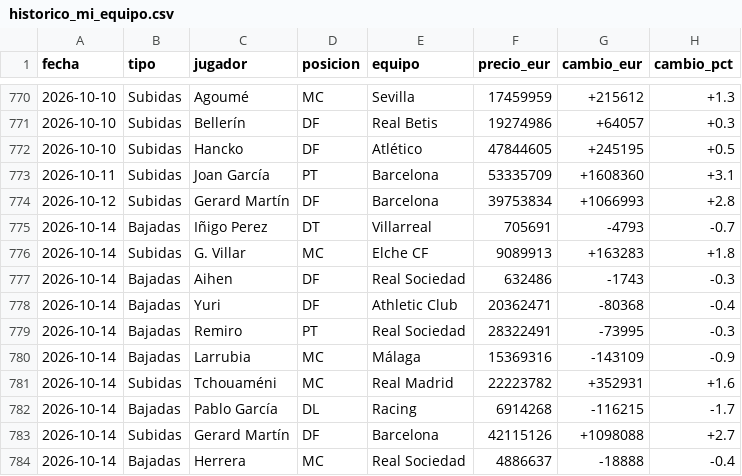
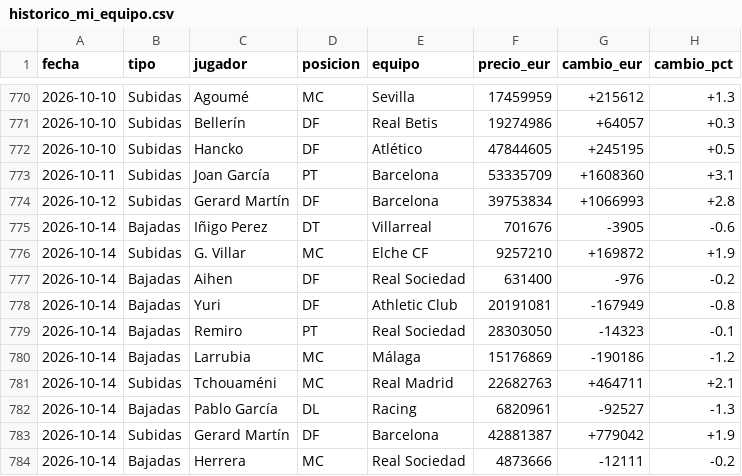
Before and after one commit to aquintero89/mercado-fantasy, a CSV file: historico_mi_equipo.csv, drawn as a sheet; only a part is shown, gaps mark what is left out; the diff covers the shown part only.

```diff
--- a/historico_mi_equipo.csv
+++ b/historico_mi_equipo.csv
@@ -774,11 +774,11 @@
 2026-10-12,Subidas,Gerard Martín,DF,Barcelona,39753834,+1066993,+2.8
-2026-10-14,Bajadas,Iñigo Perez,DT,Villarreal,705691,-4793,-0.7
-2026-10-14,Subidas,G. Villar,MC,Elche CF,9089913,+163283,+1.8
-2026-10-14,Bajadas,Aihen,DF,Real Sociedad,632486,-1743,-0.3
-2026-10-14,Bajadas,Yuri,DF,Athletic Club,20362471,-80368,-0.4
-2026-10-14,Bajadas,Remiro,PT,Real Sociedad,28322491,-73995,-0.3
-2026-10-14,Bajadas,Larrubia,MC,Málaga,15369316,-143109,-0.9
-2026-10-14,Subidas,Tchouaméni,MC,Real Madrid,22223782,+352931,+1.6
-2026-10-14,Bajadas,Pablo García,DL,Racing,6914268,-116215,-1.7
-2026-10-14,Subidas,Gerard Martín,DF,Barcelona,42115126,+1098088,+2.7
-2026-10-14,Bajadas,Herrera,MC,Real Sociedad,4886637,-18888,-0.4
+2026-10-14,Bajadas,Iñigo Perez,DT,Villarreal,701676,-3905,-0.6
+2026-10-14,Subidas,G. Villar,MC,Elche CF,9257210,+169872,+1.9
+2026-10-14,Bajadas,Aihen,DF,Real Sociedad,631400,-976,-0.2
+2026-10-14,Bajadas,Yuri,DF,Athletic Club,20191081,-167949,-0.8
+2026-10-14,Bajadas,Remiro,PT,Real Sociedad,28303050,-14323,-0.1
+2026-10-14,Bajadas,Larrubia,MC,Málaga,15176869,-190186,-1.2
+2026-10-14,Subidas,Tchouaméni,MC,Real Madrid,22682763,+464711,+2.1
+2026-10-14,Bajadas,Pablo García,DL,Racing,6820961,-92527,-1.3
+2026-10-14,Subidas,Gerard Martín,DF,Barcelona,42881387,+779042,+1.9
+2026-10-14,Bajadas,Herrera,MC,Real Sociedad,4873666,-12111,-0.2
```
Also changed, not shown: 6 edited cells elsewhere in this file, mercado_2026-10-14.csv, mi_equipo_2026-10-14.csv, 1 other file.
